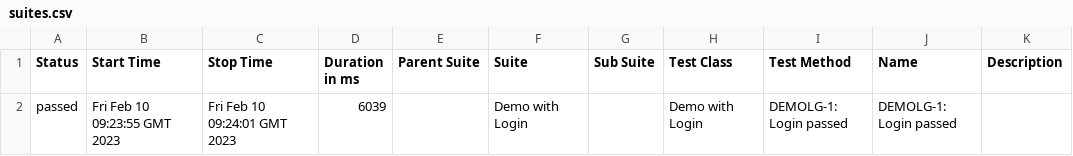
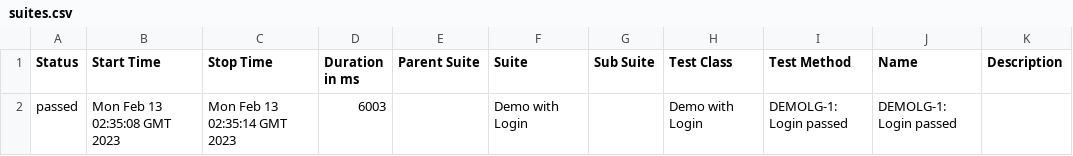
Before and after one commit to khoanhuynh-evizi/dashboard-demo, a CSV file: data/suites.csv, drawn as a sheet.

```diff
--- a/data/suites.csv
+++ b/data/suites.csv
@@ -1,2 +1,2 @@
 "Status","Start Time","Stop Time","Duration in ms","Parent Suite","Suite","Sub Suite","Test Class","Test Method","Name","Description"
-"passed","Fri Feb 10 09:23:55 GMT 2023","Fri Feb 10 09:24:01 GMT 2023","6039","","Demo with Login","","Demo with Login","DEMOLG-1: Login passed","DEMOLG-1: Login passed",""
+"passed","Mon Feb 13 02:35:08 GMT 2023","Mon Feb 13 02:35:14 GMT 2023","6003","","Demo with Login","","Demo with Login","DEMOLG-1: Login passed","DEMOLG-1: Login passed",""
```
Also changed, not shown: 22 other files.
